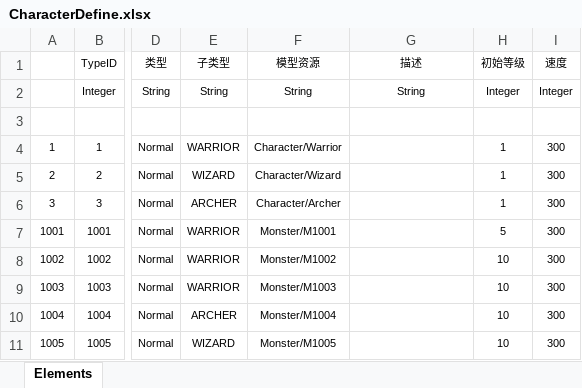
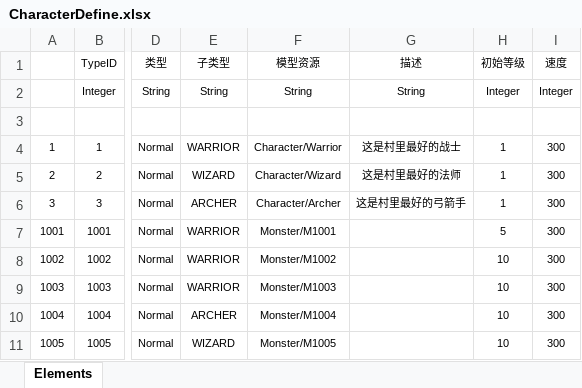
Before and after one commit to LvXiaoBuJoestar/MyMMORPG, an Excel workbook: Src/Data/Tables/CharacterDefine.xlsx, sheet Elements, drawn as a sheet; only a part is shown, gaps mark what is left out; values as stored, in another font and other column widths than the file's, no borders; table styles not drawn; the diff names each change by its address in the sheet, - before the commit and + after, or states it on an @@ line.

```diff
--- a/Src/Data/Tables/CharacterDefine.xlsx (sheet Elements)
+++ b/Src/Data/Tables/CharacterDefine.xlsx (sheet Elements)
-G4 (描述): (empty)
+G4 (描述): 这是村里最好的战士
-G5 (描述): (empty)
+G5 (描述): 这是村里最好的法师
-G6 (描述): (empty)
+G6 (描述): 这是村里最好的弓箭手
```
Also changed, not shown: 29 other files.
